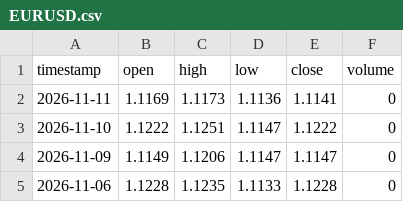
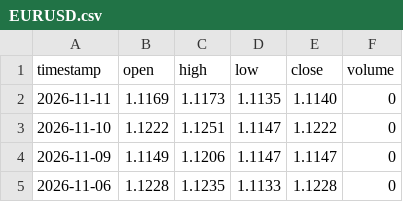
Before and after one commit to gab00/lehrgeld-kurse, a CSV file: data/extra/EURUSD.csv, drawn as a sheet; only a part is shown.

```diff
--- a/data/extra/EURUSD.csv
+++ b/data/extra/EURUSD.csv
@@ -1,3 +1,3 @@
 timestamp,open,high,low,close,volume
-2026-11-11,1.1169,1.1173,1.1136,1.1141,0
+2026-11-11,1.1169,1.1173,1.1135,1.1140,0
 2026-11-10,1.1222,1.1251,1.1147,1.1222,0
```
Also changed, not shown: 2 other files.
